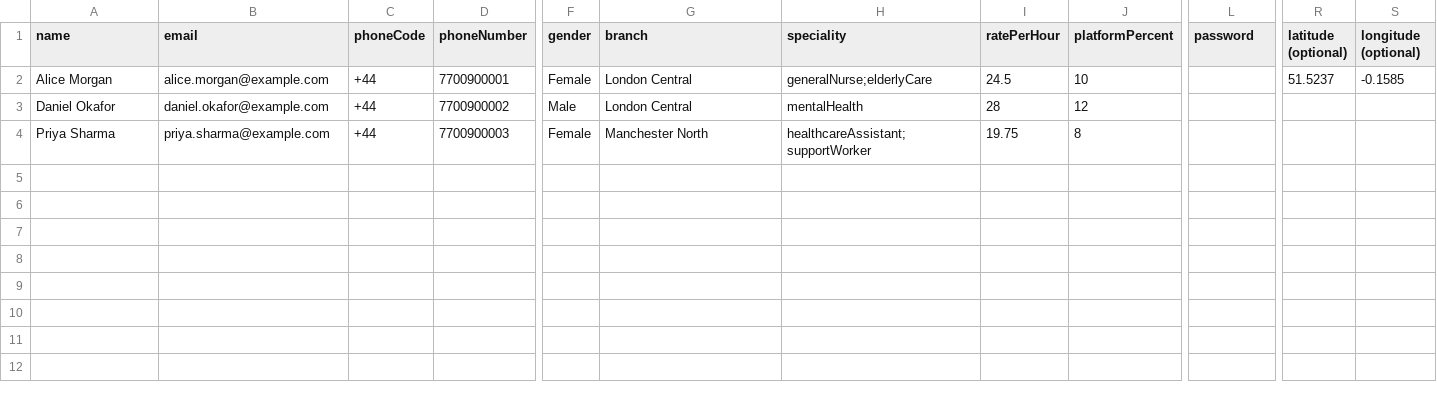
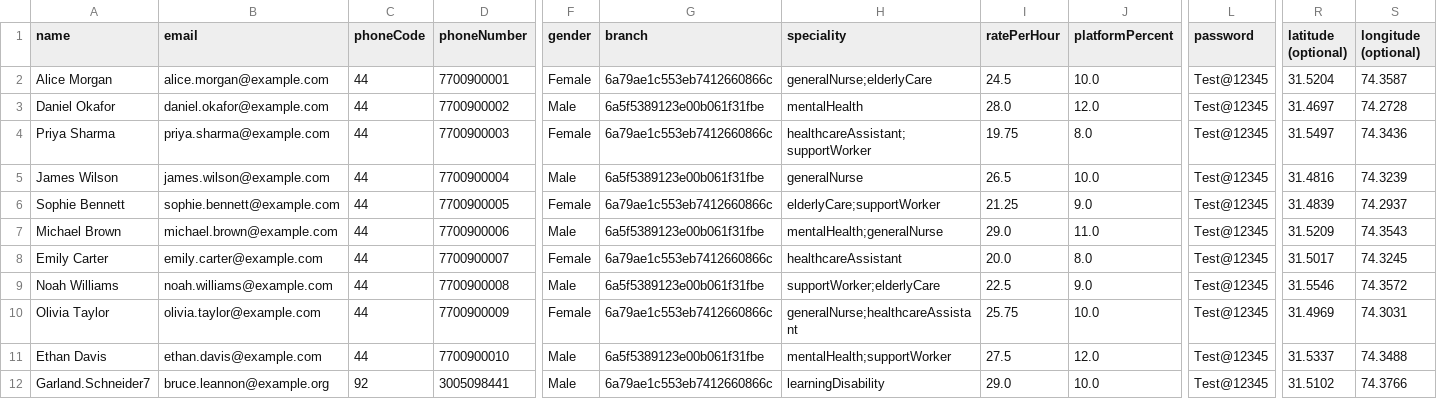
Before and after one commit to glowingcode1/Tempy-Backend, a CSV file: backend/assets/samples/staff-import-sample.csv, drawn as a sheet; only a part is shown, gaps mark what is left out; rows hold the shown columns only; the diff names each change by its address in the sheet, - before the commit and + after, or states it on an @@ line.

```diff
--- a/backend/assets/samples/staff-import-sample.csv
+++ b/backend/assets/samples/staff-import-sample.csv
-C2:C4 (phoneCode): +44
+C2:C4 (phoneCode): 44
-G2 (branch): London Central
+G2 (branch): 6a79ae1c553eb7412660866c
-J2 (platformPercent): 10
+J2 (platformPercent): 10.0
-L2:L4 (password): (empty)
+L2:L4 (password): Test@12345
-R2 (latitude (optional)): 51.5237
+R2 (latitude (optional)): 31.5204
-S2 (longitude (optional)): -0.1585
+S2 (longitude (optional)): 74.3587
-G3 (branch): London Central
+G3 (branch): 6a5f5389123e00b061f31fbe
-I3 (ratePerHour): 28
+I3 (ratePerHour): 28.0
-J3 (platformPercent): 12
+J3 (platformPercent): 12.0
-R3 (latitude (optional)): (empty)
+R3 (latitude (optional)): 31.4697
-S3 (longitude (optional)): (empty)
+S3 (longitude (optional)): 74.2728
-G4 (branch): Manchester North
+G4 (branch): 6a79ae1c553eb7412660866c
-J4 (platformPercent): 8
+J4 (platformPercent): 8.0
-R4 (latitude (optional)): (empty)
+R4 (latitude (optional)): 31.5497
-S4 (longitude (optional)): (empty)
+S4 (longitude (optional)): 74.3436
+row 5: James Wilson | james.wilson@example.com | 44 | 7700900004 | Male | 6a5f5389123e00b061f31fbe | generalNurse | 26.5 | 10.0 | Test@12345 | 31.4816 | 74.3239
+row 6: Sophie Bennett | sophie.bennett@example.com | 44 | 7700900005 | Female | 6a79ae1c553eb7412660866c | elderlyCare;supportWorker | 21.25 | 9.0 | Test@12345 | 31.4839 | 74.2937
+row 7: Michael Brown | michael.brown@example.com | 44 | 7700900006 | Male | 6a5f5389123e00b061f31fbe | mentalHealth;generalNurse | 29.0 | 11.0 | Test@12345 | 31.5209 | 74.3543
+row 8: Emily Carter | emily.carter@example.com | 44 | 7700900007 | Female | 6a79ae1c553eb7412660866c | healthcareAssistant | 20.0 | 8.0 | Test@12345 | 31.5017 | 74.3245
+row 9: Noah Williams | noah.williams@example.com | 44 | 7700900008 | Male | 6a5f5389123e00b061f31fbe | supportWorker;elderlyCare | 22.5 | 9.0 | Test@12345 | 31.5546 | 74.3572
+row 10: Olivia Taylor | olivia.taylor@example.com | 44 | 7700900009 | Female | 6a79ae1c553eb7412660866c | generalNurse;healthcareAssistant | 25.75 | 10.0 | Test@12345 | 31.4969 | 74.3031
+row 11: Ethan Davis | ethan.davis@example.com | 44 | 7700900010 | Male | 6a5f5389123e00b061f31fbe | mentalHealth;supportWorker | 27.5 | 12.0 | Test@12345 | 31.5337 | 74.3488
+row 12: Garland.Schneider7 | bruce.leannon@example.org | 92 | 3005098441 | Male | 6a79ae1c553eb7412660866c | learningDisability | 29.0 | 10.0 | Test@12345 | 31.5102 | 74.3766
```
Also changed, not shown: 5 other files.
